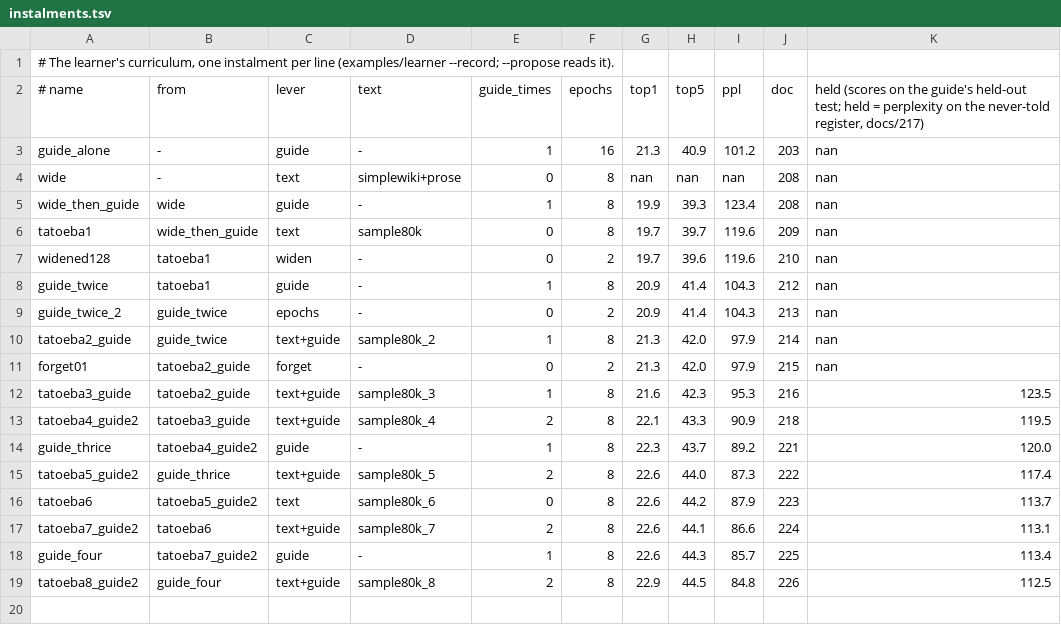
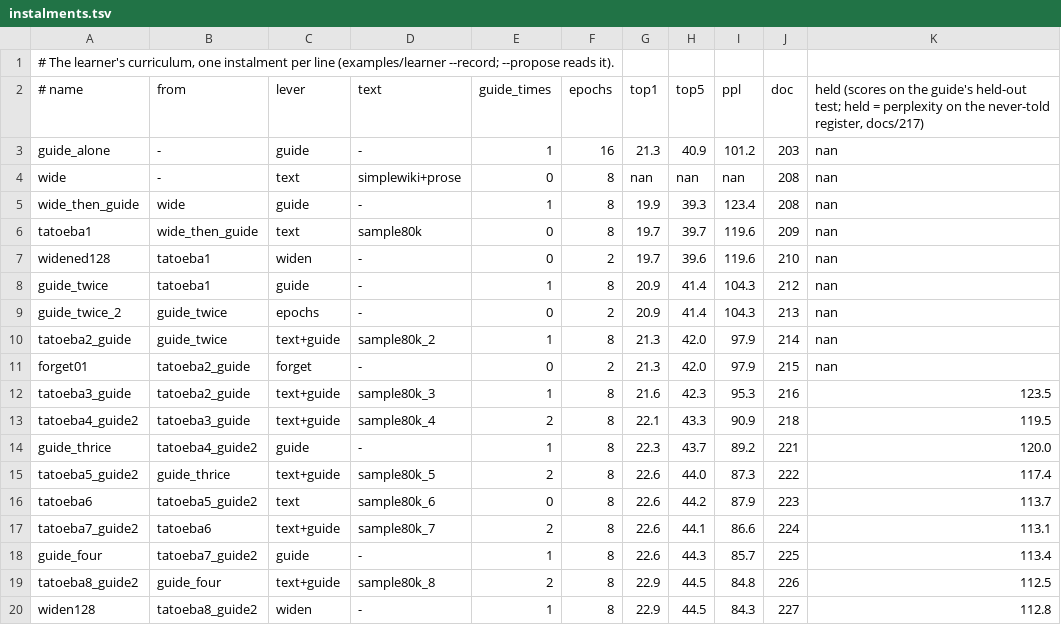
Before and after one commit to gemphi/phiano, a TSV file: data/curriculum/instalments.tsv, drawn as a sheet.

```diff
--- a/data/curriculum/instalments.tsv
+++ b/data/curriculum/instalments.tsv
@@ -19 +19,2 @@ guide_four	tatoeba7_guide2	guide	-	1	8	22.6	44.3	85.7	225	113.4
 tatoeba8_guide2	guide_four	text+guide	sample80k_8	2	8	22.9	44.5	84.8	226	112.5
+widen128	tatoeba8_guide2	widen	-	1	8	22.9	44.5	84.3	227	112.8
```
Also changed, not shown: 2 other files.
